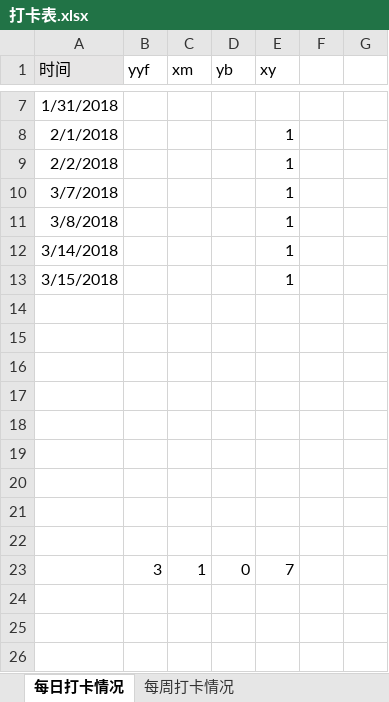
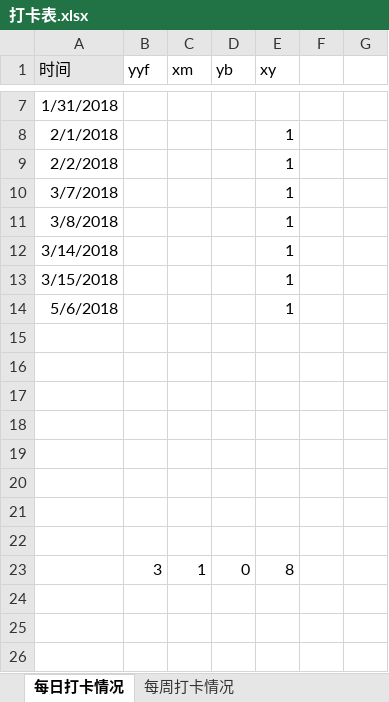
Before and after one commit to OOCC/PlanGIt, an Excel workbook: 打卡表.xlsx, sheet 每日打卡情况, drawn as a sheet; only a part is shown, gaps mark what is left out; values as stored, in another font and other column widths than the file's, no borders; charts and pictures and table styles not drawn; removed rows and columns are numbered as before the commit, all else as after; the diff names each change by its address in the sheet, - before the commit and + after, or states it on an @@ line.

```diff
--- a/打卡表.xlsx (sheet 每日打卡情况)
+++ b/打卡表.xlsx (sheet 每日打卡情况)
+row 14: 5/6/2018 |  |  |  | 1
-row 22: (empty)
-E23 (xy): 7
+E23 (xy): 8
```
Also changed, not shown: hidden cells, charts or pictures, 1 other file.
